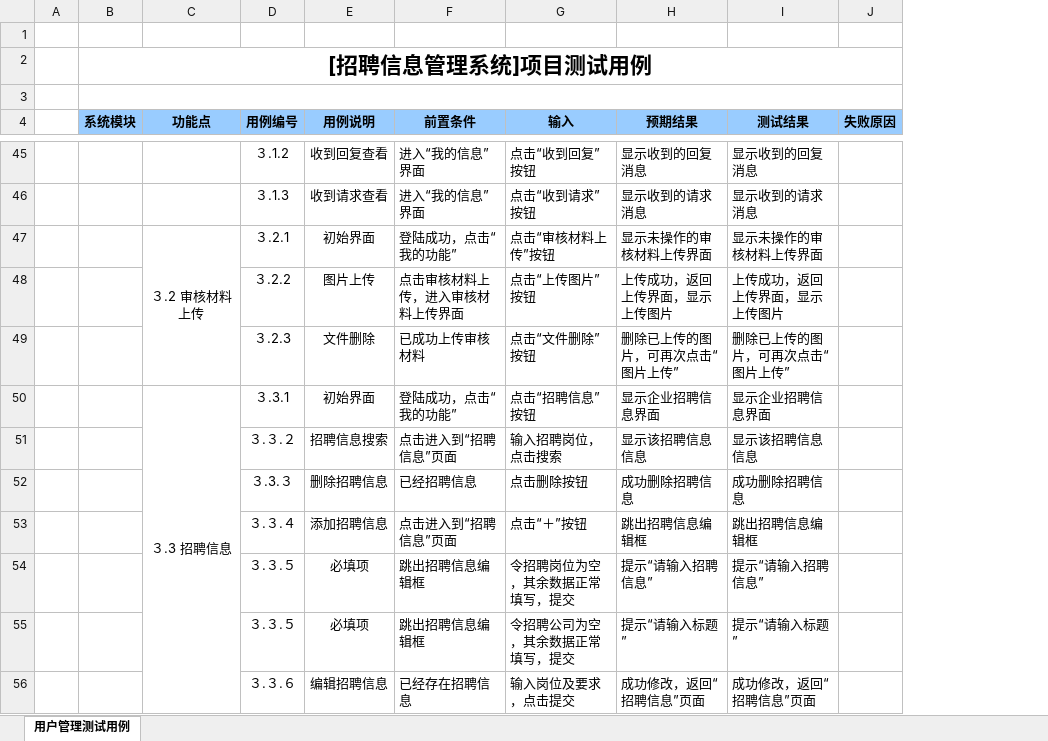
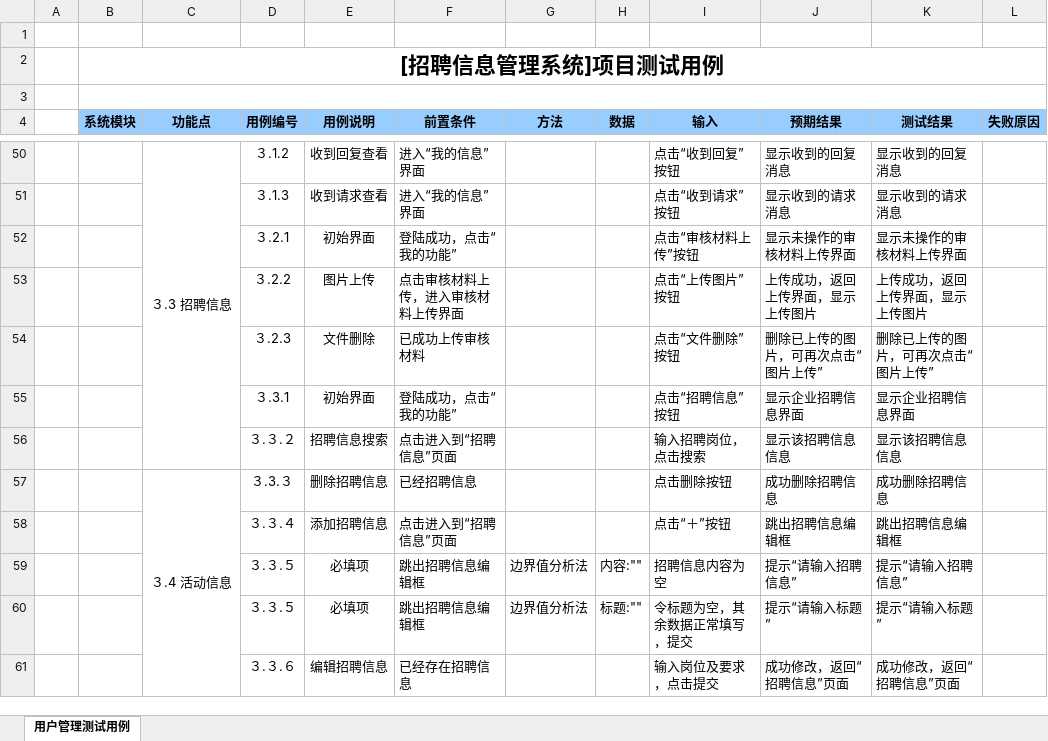
Before and after one commit to zucccxy/project, an Excel workbook: 功能模块测试用例.xlsx, sheet 用户管理测试用例, drawn as a sheet; only a part is shown, gaps mark what is left out; values as stored, in another font and other column widths than the file's, no borders; removed rows and columns are numbered as before the commit, all else as after; the diff covers the shown part only; the diff names each change by its address in the sheet, - before the commit and + after, or states it on an @@ line.

```diff
--- a/功能模块测试用例.xlsx (sheet 用户管理测试用例)
+++ b/功能模块测试用例.xlsx (sheet 用户管理测试用例)
+column G (方法), rows 59-60: 边界值分析法 | 边界值分析法
+column H (数据), rows 59-60: 内容:"" | 标题:""
-C50 (功能点): (empty)
+C50 (功能点): ３.3 招聘信息
+C50:C56 merged
-C52 (功能点): ３.2 审核材料上传
+C52 (功能点): (empty)
-C47:C49 merged
-C55 (功能点): ３.3 招聘信息
+C55 (功能点): (empty)
-C50:C56 merged
-C57 (功能点): (empty)
+C57 (功能点): ３.4 活动信息
+C57:C61 merged
-I59 (输入): 令招聘岗位为空，其余数据正常填写，提交
+I59 (输入): 招聘信息内容为空
-I60 (输入): 令招聘公司为空，其余数据正常填写，提交
+I60 (输入): 令标题为空，其余数据正常填写，提交
```
Also changed, not shown: 5 added rows, 65 edited cells and merged cells elsewhere in this sheet.
